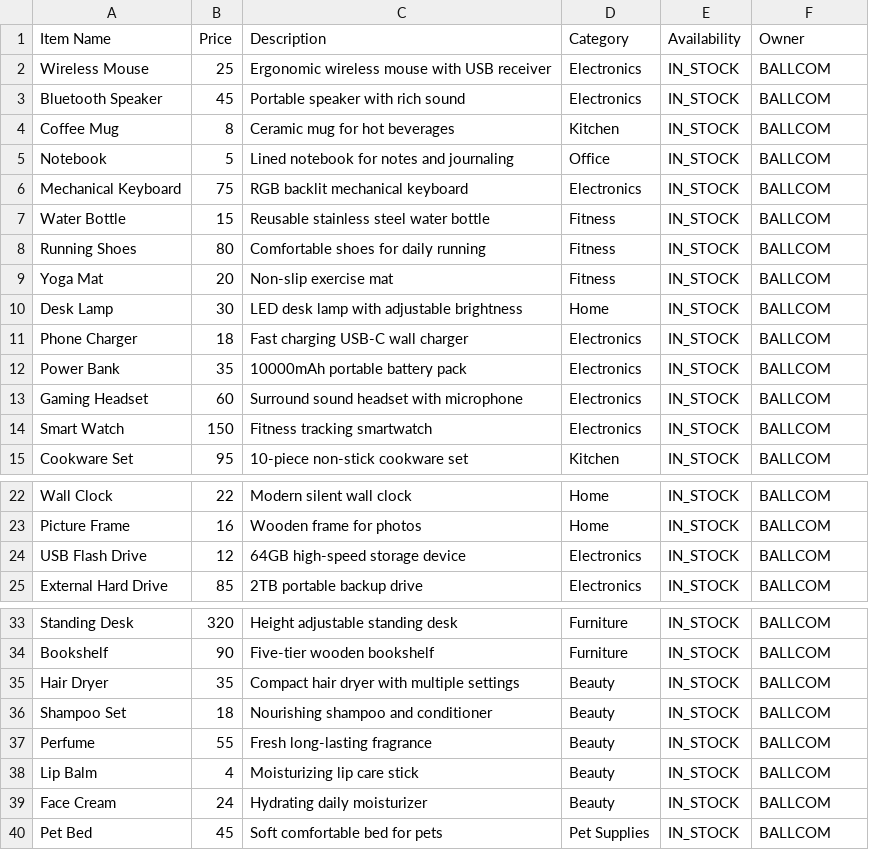
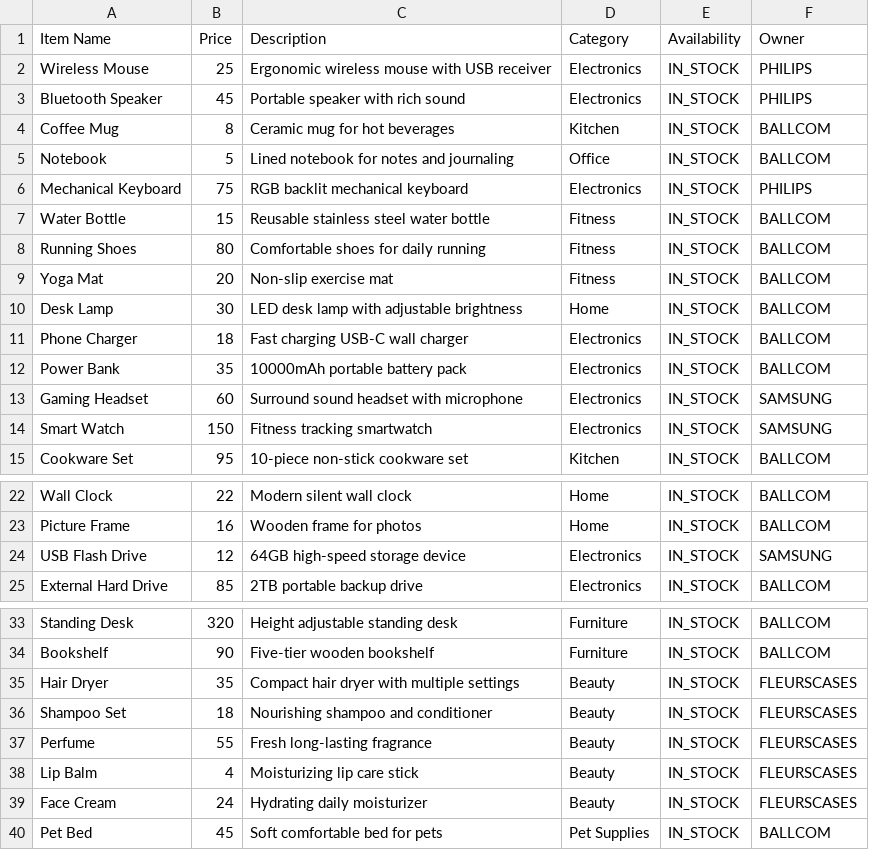
Before and after one commit to Josinee/ball_com, a CSV file: ballcom-catalog/src/main/resources/fake_catalog_data_export.csv, drawn as a sheet; only a part is shown, gaps mark what is left out.

Commit message:
leverancier verification + csv items

```diff
--- a/ballcom-catalog/src/main/resources/fake_catalog_data_export.csv
+++ b/ballcom-catalog/src/main/resources/fake_catalog_data_export.csv
@@ -1,7 +1,7 @@
 Item Name,Price,Description,Category,Availability,Owner
-Wireless Mouse,25,Ergonomic wireless mouse with USB receiver,Electronics,IN_STOCK,BALLCOM
-Bluetooth Speaker,45,Portable speaker with rich sound,Electronics,IN_STOCK,BALLCOM
+Wireless Mouse,25,Ergonomic wireless mouse with USB receiver,Electronics,IN_STOCK,PHILIPS
+Bluetooth Speaker,45,Portable speaker with rich sound,Electronics,IN_STOCK,PHILIPS
 Coffee Mug,8,Ceramic mug for hot beverages,Kitchen,IN_STOCK,BALLCOM
 Notebook,5,Lined notebook for notes and journaling,Office,IN_STOCK,BALLCOM
-Mechanical Keyboard,75,RGB backlit mechanical keyboard,Electronics,IN_STOCK,BALLCOM
+Mechanical Keyboard,75,RGB backlit mechanical keyboard,Electronics,IN_STOCK,PHILIPS
 Water Bottle,15,Reusable stainless steel water bottle,Fitness,IN_STOCK,BALLCOM
@@ -12,4 +12,4 @@ Phone Charger,18,Fast charging USB-C wall charger,Electronics,IN_STOCK,BALLCOM
 Power Bank,35,10000mAh portable battery pack,Electronics,IN_STOCK,BALLCOM
-Gaming Headset,60,Surround sound headset with microphone,Electronics,IN_STOCK,BALLCOM
-Smart Watch,150,Fitness tracking smartwatch,Electronics,IN_STOCK,BALLCOM
+Gaming Headset,60,Surround sound headset with microphone,Electronics,IN_STOCK,SAMSUNG
+Smart Watch,150,Fitness tracking smartwatch,Electronics,IN_STOCK,SAMSUNG
 Cookware Set,95,10-piece non-stick cookware set,Kitchen,IN_STOCK,BALLCOM
@@ -23,3 +23,3 @@ Wall Clock,22,Modern silent wall clock,Home,IN_STOCK,BALLCOM
 Picture Frame,16,Wooden frame for photos,Home,IN_STOCK,BALLCOM
-USB Flash Drive,12,64GB high-speed storage device,Electronics,IN_STOCK,BALLCOM
+USB Flash Drive,12,64GB high-speed storage device,Electronics,IN_STOCK,SAMSUNG
 External Hard Drive,85,2TB portable backup drive,Electronics,IN_STOCK,BALLCOM
@@ -34,7 +34,7 @@ Standing Desk,320,Height adjustable standing desk,Furniture,IN_STOCK,BALLCOM
 Bookshelf,90,Five-tier wooden bookshelf,Furniture,IN_STOCK,BALLCOM
-Hair Dryer,35,Compact hair dryer with multiple settings,Beauty,IN_STOCK,BALLCOM
-Shampoo Set,18,Nourishing shampoo and conditioner,Beauty,IN_STOCK,BALLCOM
-Perfume,55,Fresh long-lasting fragrance,Beauty,IN_STOCK,BALLCOM
-Lip Balm,4,Moisturizing lip care stick,Beauty,IN_STOCK,BALLCOM
-Face Cream,24,Hydrating daily moisturizer,Beauty,IN_STOCK,BALLCOM
+Hair Dryer,35,Compact hair dryer with multiple settings,Beauty,IN_STOCK,FLEURSCASES
+Shampoo Set,18,Nourishing shampoo and conditioner,Beauty,IN_STOCK,FLEURSCASES
+Perfume,55,Fresh long-lasting fragrance,Beauty,IN_STOCK,FLEURSCASES
+Lip Balm,4,Moisturizing lip care stick,Beauty,IN_STOCK,FLEURSCASES
+Face Cream,24,Hydrating daily moisturizer,Beauty,IN_STOCK,FLEURSCASES
 Pet Bed,45,Soft comfortable bed for pets,Pet Supplies,IN_STOCK,BALLCOM
```
Also changed, not shown: ballcom-catalog/target/classes/fake_catalog_data_export.csv, 7 other files.
